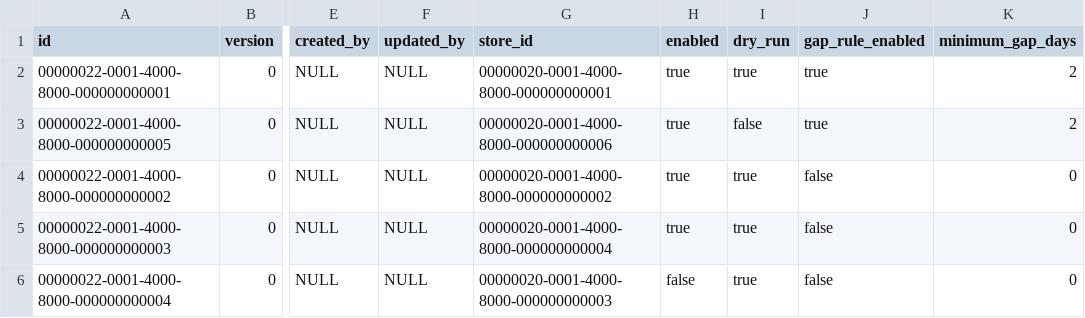
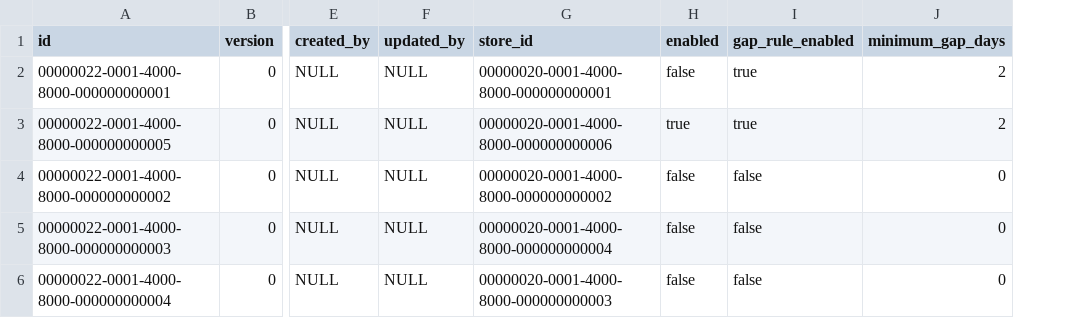
Before and after one commit to Epsuchti/foodsharing-platform-2.0, a CSV file: server/src/main/resources/db/seed/automation/pickup_policy.csv, drawn as a sheet; only a part is shown, gaps mark what is left out; the diff names each change by its address in the sheet, - before the commit and + after, or states it on an @@ line.

```diff
--- a/server/src/main/resources/db/seed/automation/pickup_policy.csv
+++ b/server/src/main/resources/db/seed/automation/pickup_policy.csv
-column I (dry_run), rows 2-6: true | false | true | true | true
-H2 (enabled): true
+H2 (enabled): false
-H4:H5 (enabled): true
+H4:H5 (enabled): false
```
Also changed, not shown: server/src/main/resources/db/seed/automation/open_slot_advert.csv, server/src/main/resources/db/seed/automation/open_slot_advert_audit.csv, 15 other files.
